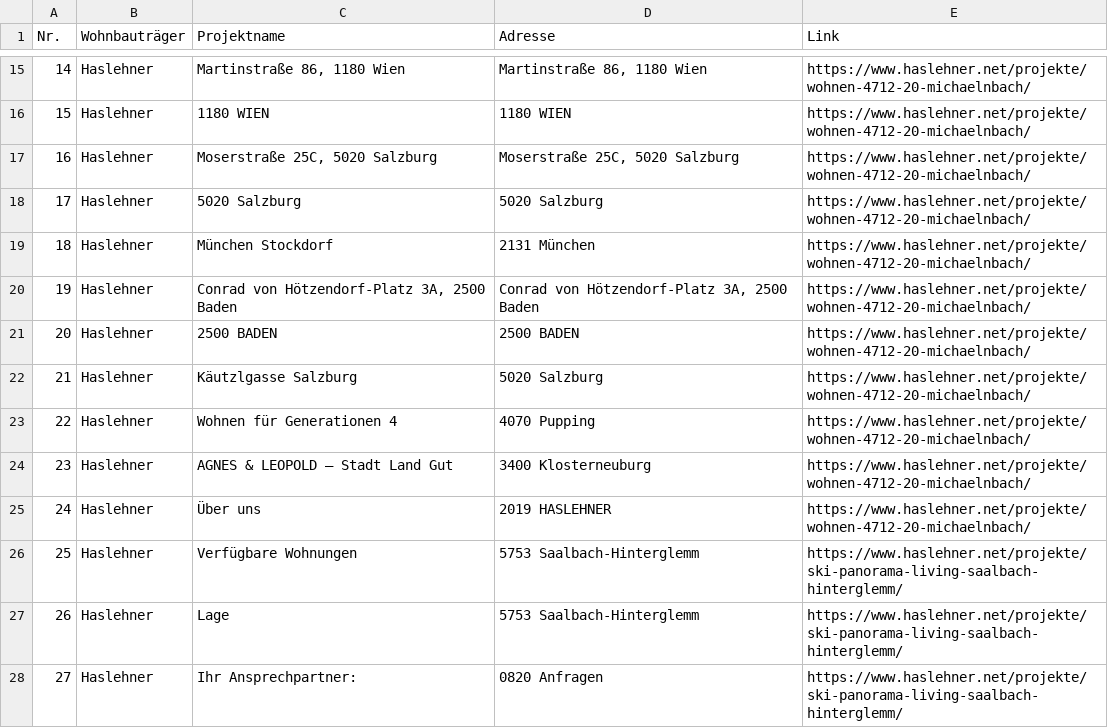
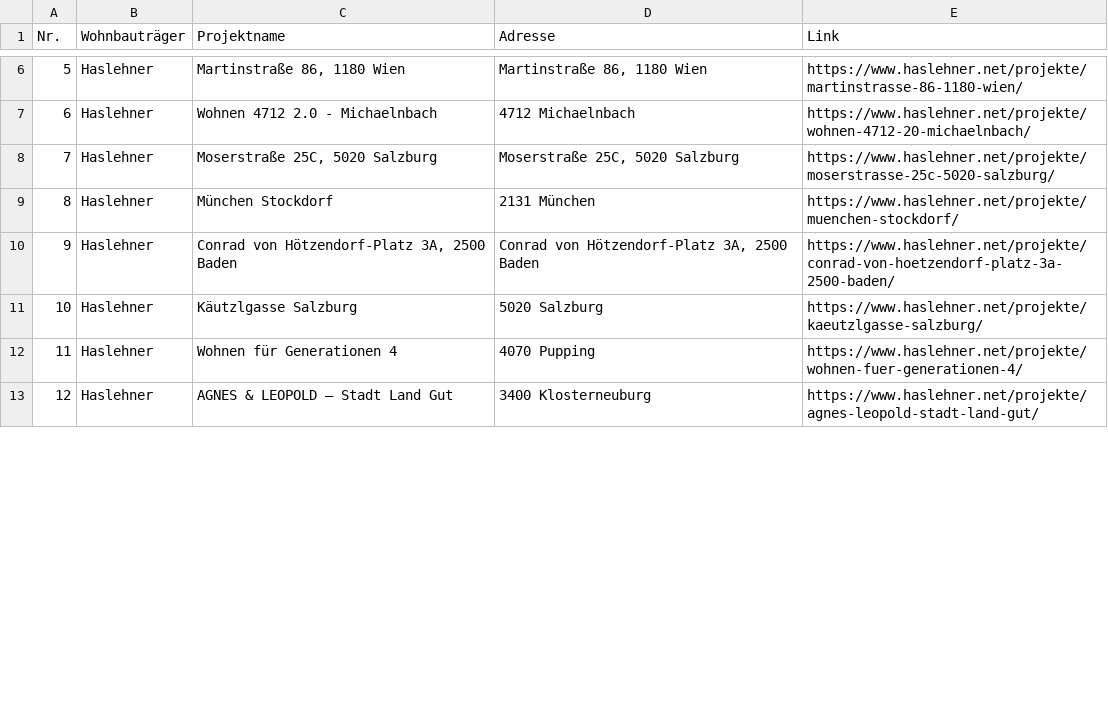
Before and after one commit to t05661701-png/wohnprojekte-scraper1, a CSV file: projekte_clean.csv, drawn as a sheet; only a part is shown, gaps mark what is left out; removed rows and columns are numbered as before the commit, all else as after; the diff covers the shown part only; the diff names each change by its address in the sheet, - before the commit and + after, or states it on an @@ line.

```diff
--- a/projekte_clean.csv
+++ b/projekte_clean.csv
@@ column A (Nr.) renumbered between rows 2 and 14 @@
-E6 (Link): https://www.haslehner.net/projekte/wohnen-4712-20-michaelnbach/
+E6 (Link): https://www.haslehner.net/projekte/martinstrasse-86-1180-wien/
-C7 (Projektname): 1180 WIEN
+C7 (Projektname): Wohnen 4712 2.0 - Michaelnbach
-D7 (Adresse): 1180 WIEN
+D7 (Adresse): 4712 Michaelnbach
-E8 (Link): https://www.haslehner.net/projekte/wohnen-4712-20-michaelnbach/
+E8 (Link): https://www.haslehner.net/projekte/moserstrasse-25c-5020-salzburg/
-row 18: 17 | Haslehner | 5020 Salzburg | 5020 Salzburg | https://www.haslehner.net/projekte/wohnen-4712-20-michaelnbach/
-E9 (Link): https://www.haslehner.net/projekte/wohnen-4712-20-michaelnbach/
+E9 (Link): https://www.haslehner.net/projekte/muenchen-stockdorf/
-E10 (Link): https://www.haslehner.net/projekte/wohnen-4712-20-michaelnbach/
+E10 (Link): https://www.haslehner.net/projekte/conrad-von-hoetzendorf-platz-3a-2500-baden/
-row 21: 20 | Haslehner | 2500 BADEN | 2500 BADEN | https://www.haslehner.net/projekte/wohnen-4712-20-michaelnbach/
-E11 (Link): https://www.haslehner.net/projekte/wohnen-4712-20-michaelnbach/
+E11 (Link): https://www.haslehner.net/projekte/kaeutzlgasse-salzburg/
-E12 (Link): https://www.haslehner.net/projekte/wohnen-4712-20-michaelnbach/
+E12 (Link): https://www.haslehner.net/projekte/wohnen-fuer-generationen-4/
-E13 (Link): https://www.haslehner.net/projekte/wohnen-4712-20-michaelnbach/
+E13 (Link): https://www.haslehner.net/projekte/agnes-leopold-stadt-land-gut/
-row 25: 24 | Haslehner | Über uns | 2019 HASLEHNER | https://www.haslehner.net/projekte/wohnen-4712-20-michaelnbach/
-row 26: 25 | Haslehner | Verfügbare Wohnungen | 5753 Saalbach-Hinterglemm | https://www.haslehner.net/projekte/ski-panorama-living-saalbach-hinterglemm/
-row 27: 26 | Haslehner | Lage | 5753 Saalbach-Hinterglemm | https://www.haslehner.net/projekte/ski-panorama-living-saalbach-hinterglemm/
-row 28: 27 | Haslehner | Ihr Ansprechpartner: | 0820 Anfragen | https://www.haslehner.net/projekte/ski-panorama-living-saalbach-hinterglemm/
```
Also changed, not shown: 15 removed rows and 5 edited cells elsewhere in this file, 1 other file.
